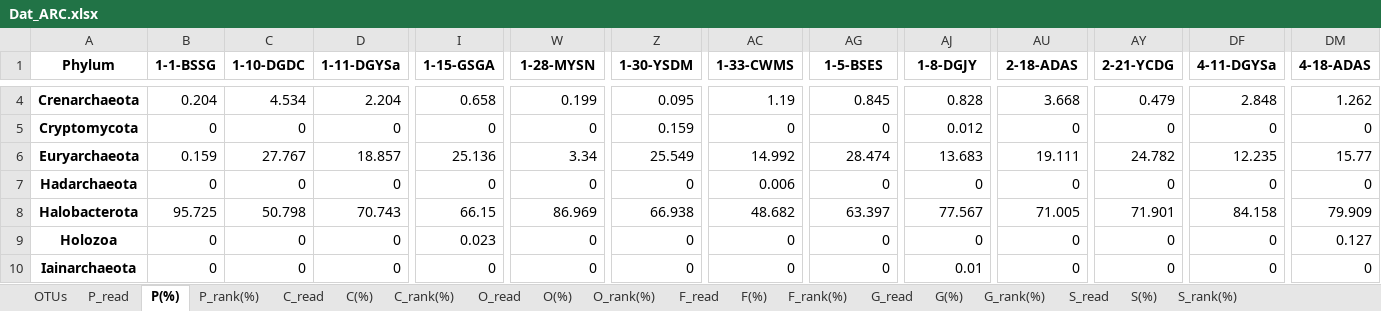
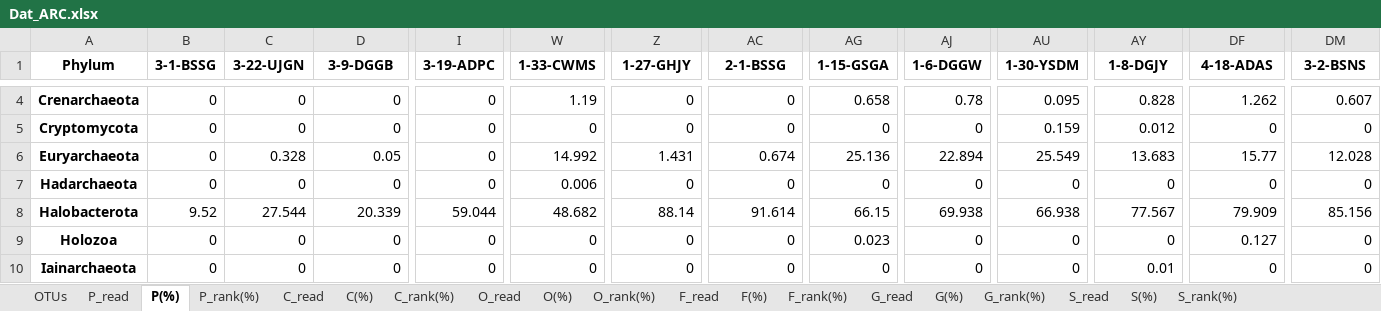
Before and after one commit to cherria96/NGS-embedding, an Excel workbook: data/final/Dat_ARC.xlsx, sheet P(%), drawn as a sheet; only a part is shown, gaps mark what is left out; values as stored, in another font and other column widths than the file's, no borders; removed rows and columns are numbered as before the commit, all else as after; rows hold the shown columns only; the diff covers the shown part only; the diff names each change by its address in the sheet, - before the commit and + after, or states it on an @@ line.

```diff
--- a/data/final/Dat_ARC.xlsx (sheet P(%))
+++ b/data/final/Dat_ARC.xlsx (sheet P(%))
-B1: 1-1-BSSG
+B1: 3-1-BSSG
-C1: 1-10-DGDC
+C1: 3-22-UJGN
-D1: 1-11-DGYSa
+D1: 3-9-DGGB
-I1: 1-15-GSGA
+I1: 3-19-ADPC
-W1: 1-28-MYSN
+W1: 1-33-CWMS
-Z1: 1-30-YSDM
+Z1: 1-27-GHJY
-AC1: 1-33-CWMS
+AC1: 2-1-BSSG
-AG1: 1-5-BSES
+AG1: 1-15-GSGA
-AJ1: 1-8-DGJY
+AJ1: 1-6-DGGW
-AU1: 2-18-ADAS
+AU1: 1-30-YSDM
-AY1: 2-21-YCDG
+AY1: 1-8-DGJY
-DF1: 4-11-DGYSa
+DF1: 4-18-ADAS
-DM1: 4-18-ADAS
+DM1: 3-2-BSNS
-B4 (3-1-BSSG): 0.204
+B4 (3-1-BSSG): 0
-C4 (3-22-UJGN): 4.534
+C4 (3-22-UJGN): 0
-D4 (3-9-DGGB): 2.204
+D4 (3-9-DGGB): 0
-I4 (3-19-ADPC): 0.658
+I4 (3-19-ADPC): 0
-W4 (1-33-CWMS): 0.199
+W4 (1-33-CWMS): 1.19
-Z4 (1-27-GHJY): 0.095
+Z4 (1-27-GHJY): 0
-AC4 (2-1-BSSG): 1.19
+AC4 (2-1-BSSG): 0
-AG4 (1-15-GSGA): 0.845
+AG4 (1-15-GSGA): 0.658
-AJ4 (1-6-DGGW): 0.828
+AJ4 (1-6-DGGW): 0.78
-AU4 (1-30-YSDM): 3.668
+AU4 (1-30-YSDM): 0.095
-AY4 (1-8-DGJY): 0.479
+AY4 (1-8-DGJY): 0.828
-DF4 (4-18-ADAS): 2.848
+DF4 (4-18-ADAS): 1.262
-DM4 (3-2-BSNS): 1.262
+DM4 (3-2-BSNS): 0.607
-Z5 (1-27-GHJY): 0.159
+Z5 (1-27-GHJY): 0
-AJ5 (1-6-DGGW): 0.012
+AJ5 (1-6-DGGW): 0
-AU5 (1-30-YSDM): 0
+AU5 (1-30-YSDM): 0.159
-AY5 (1-8-DGJY): 0
+AY5 (1-8-DGJY): 0.012
-row 6: Euryarchaeota | 0.159 | 27.767 | 18.857 | 25.136 | 3.34 | 25.549 | 14.992 | 28.474 | 13.683 | 19.111 | 24.782 | 12.235 | 15.77
+row 6: Euryarchaeota | 0 | 0.328 | 0.05 | 0 | 14.992 | 1.431 | 0.674 | 25.136 | 22.894 | 25.549 | 13.683 | 15.77 | 12.028
-W7 (1-33-CWMS): 0
+W7 (1-33-CWMS): 0.006
-AC7 (2-1-BSSG): 0.006
+AC7 (2-1-BSSG): 0
-row 8: Halobacterota | 95.725 | 50.798 | 70.743 | 66.15 | 86.969 | 66.938 | 48.682 | 63.397 | 77.567 | 71.005 | 71.901 | 84.158 | 79.909
+row 8: Halobacterota | 9.52 | 27.544 | 20.339 | 59.044 | 48.682 | 88.14 | 91.614 | 66.15 | 69.938 | 66.938 | 77.567 | 79.909 | 85.156
-I9 (3-19-ADPC): 0.023
+I9 (3-19-ADPC): 0
-AG9 (1-15-GSGA): 0
+AG9 (1-15-GSGA): 0.023
-DF9 (4-18-ADAS): 0
+DF9 (4-18-ADAS): 0.127
-DM9 (3-2-BSNS): 0.127
+DM9 (3-2-BSNS): 0
-AJ10 (1-6-DGGW): 0.01
+AJ10 (1-6-DGGW): 0
-AY10 (1-8-DGJY): 0
+AY10 (1-8-DGJY): 0.01
```
Also changed, not shown: 1 added row, 1 removed row and 537 edited cells elsewhere in this sheet, 12 other files.
